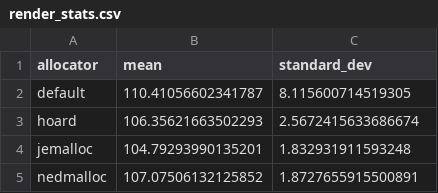
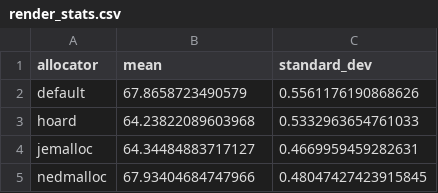
Before and after one commit to FenTheFox/499T, a CSV file: results/firefox/render_stats.csv, drawn as a sheet.

```diff
--- a/results/firefox/render_stats.csv
+++ b/results/firefox/render_stats.csv
@@ -1,5 +1,5 @@
 allocator,mean,standard_dev
-default,110.41056602341787,8.115600714519305
-hoard,106.35621663502293,2.5672415633686674
-jemalloc,104.79293990135201,1.832931911593248
-nedmalloc,107.07506132125852,1.8727655915500891
+default,67.8658723490579,0.5561176190868626
+hoard,64.23822089603968,0.5332963654761033
+jemalloc,64.34484883717127,0.4669959459282631
+nedmalloc,67.93404684747966,0.48047427423915845
```
Also changed, not shown: results/firefox/js.csv, results/firefox/render.csv, 9 other files.
